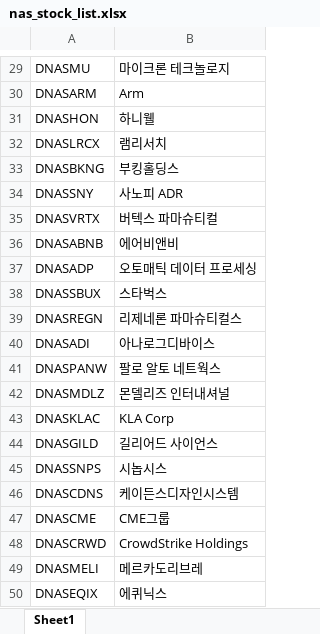
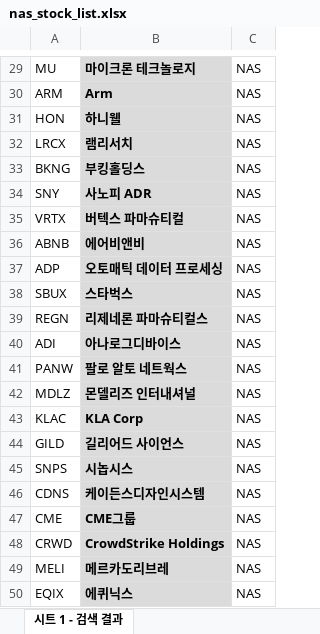
Before and after one commit to gentleGrow/frontend, an Excel workbook: backend/etc/files/nas_stock_list.xlsx, sheet 시트 1 - 검색 결과, drawn as a sheet; only a part is shown, gaps mark what is left out; values as stored, in another font and other column widths than the file's, no borders; removed rows and columns are numbered as before the commit, all else as after; the diff covers the shown part only; the diff names each change by its address in the sheet, - before the commit and + after, or states it on an @@ line.

```diff
--- a/backend/etc/files/nas_stock_list.xlsx (sheet 시트 1 - 검색 결과)
+++ b/backend/etc/files/nas_stock_list.xlsx (sheet 시트 1 - 검색 결과)
-sheet tab: Sheet1
+sheet tab: 시트 1 - 검색 결과
-column A, rows 29-50: DNASMU | DNASARM | DNASHON | DNASLRCX | DNASBKNG | DNASSNY | DNASVRTX | DNASABNB | DNASADP | DNASSBUX | DNASREGN | DNASADI | DNASPANW | DNASMDLZ | DNASKLAC | DNASGILD | DNASSNPS | DNASCDNS | DNASCME | DNASCRWD | DNASMELI | DNASEQIX
+column A, rows 29-50: MU | ARM | HON | LRCX | BKNG | SNY | VRTX | ABNB | ADP | SBUX | REGN | ADI | PANW | MDLZ | KLAC | GILD | SNPS | CDNS | CME | CRWD | MELI | EQIX
+column C, rows 29-50: all NAS
@@ B29:B50 fill: none → #DBDBDB, bold: off → on @@
```
Also changed, not shown: cell formats elsewhere in this sheet, backend/etc/files/japan_stock_list.xlsx, backend/etc/files/nys_stock_list.xlsx, 7 other files.
